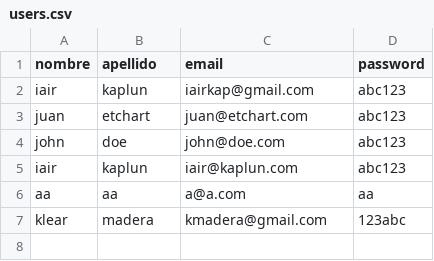
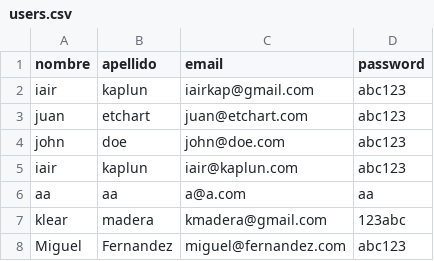
Before and after one commit to iairkap/programacion1, a CSV file: files/users.csv, drawn as a sheet; the diff names each change by its address in the sheet, - before the commit and + after, or states it on an @@ line.

```diff
--- a/files/users.csv
+++ b/files/users.csv
+row 8: Miguel | Fernandez | miguel@fernandez.com | abc123
```
Also changed, not shown: files/users-garage.csv, 6 other files.
